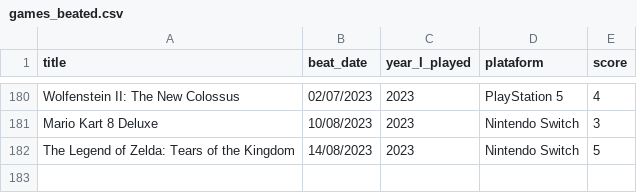
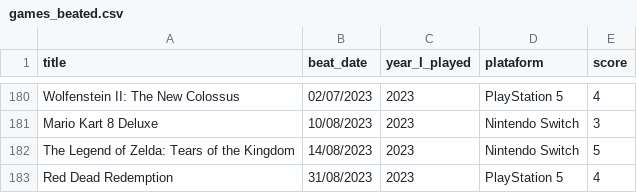
Before and after one commit to andredarcie/my-life-data, a CSV file: data/games/games_beated.csv, drawn as a sheet; only a part is shown, gaps mark what is left out.

Commit message:
Update games_beated.csv

```diff
--- a/data/games/games_beated.csv
+++ b/data/games/games_beated.csv
@@ -182 +182,2 @@ Mario Kart 8 Deluxe, 10/08/2023, 2023,Nintendo Switch, 3
 The Legend of Zelda: Tears of the Kingdom, 14/08/2023, 2023, Nintendo Switch, 5
+Red Dead Redemption, 31/08/2023, 2023,PlayStation 5,4
```
